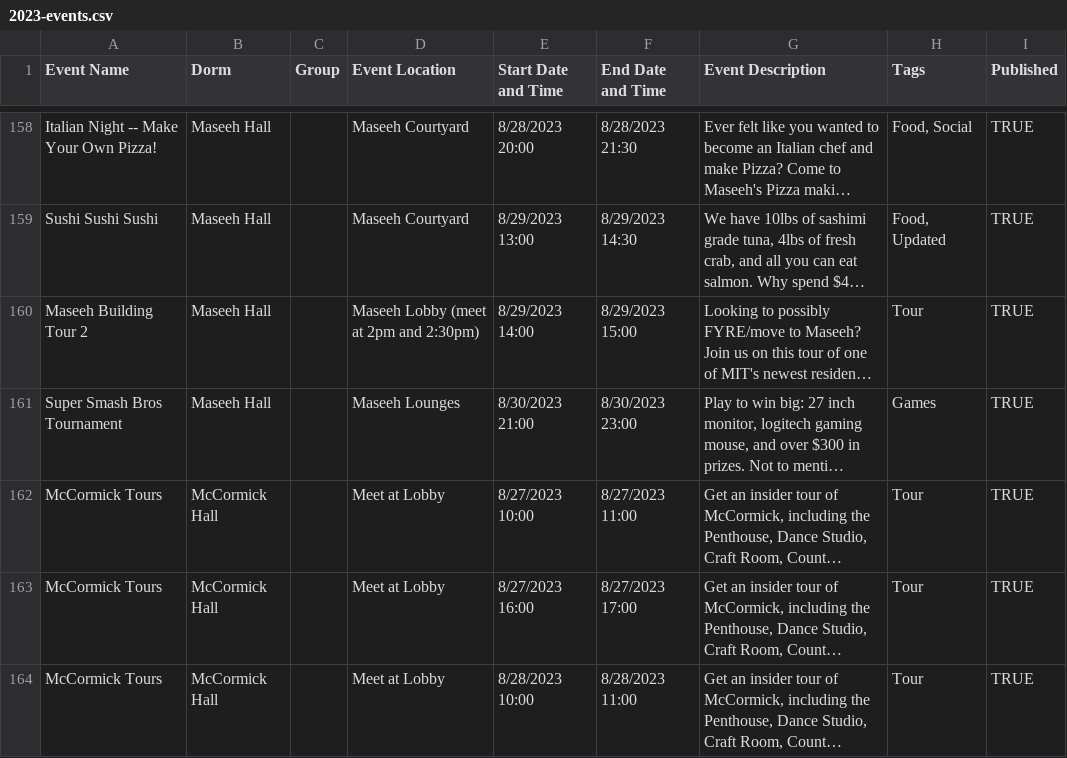
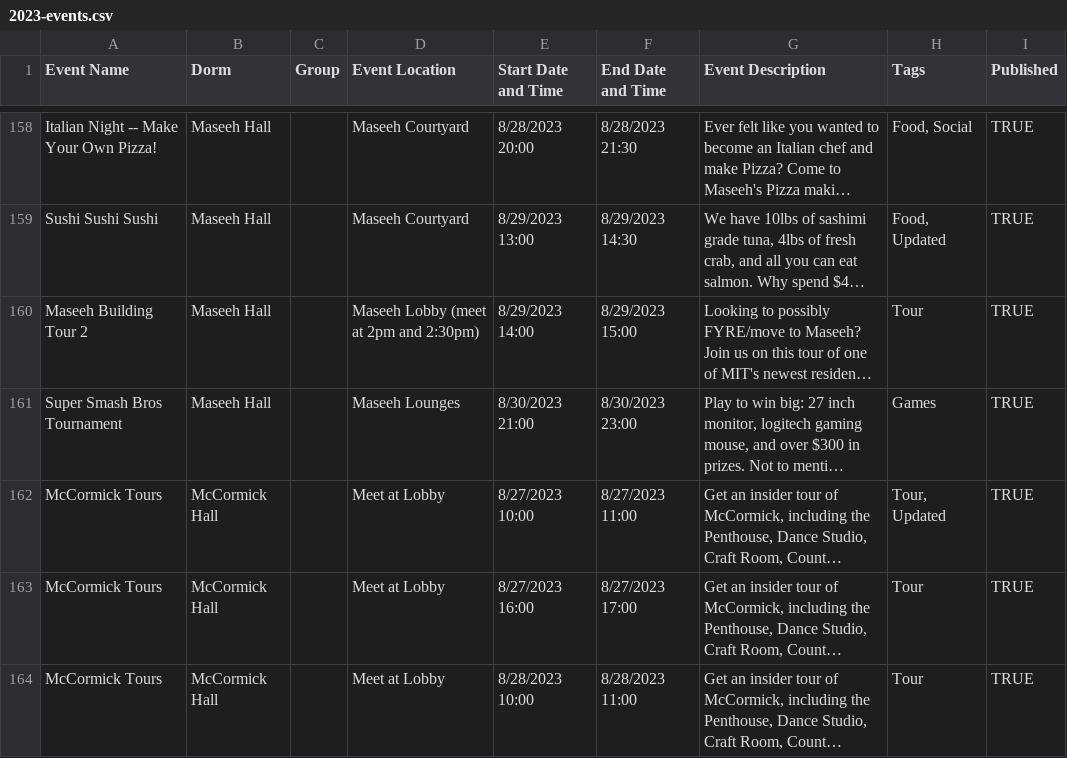
Before and after one commit to mit-dormcon/t-rex, a CSV file: events/2023-events.csv, drawn as a sheet; only a part is shown, gaps mark what is left out; long unchanged cells end in …; the diff names each change by its address in the sheet, - before the commit and + after, or states it on an @@ line.

Commit message:
add updated tag...

```diff
--- a/events/2023-events.csv
+++ b/events/2023-events.csv
-H162 (Tags): Tour
+H162 (Tags): Tour, Updated
```
